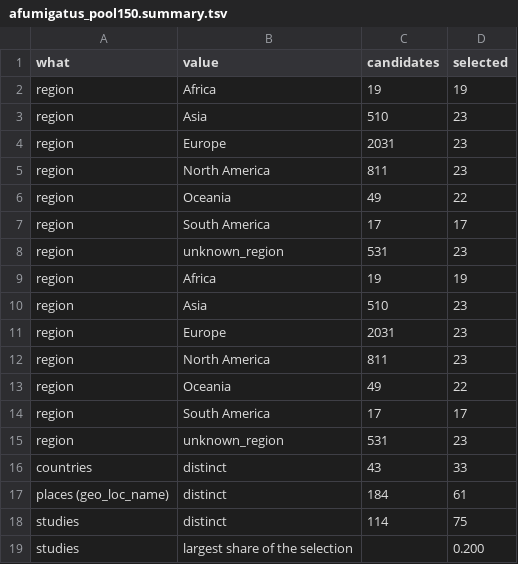
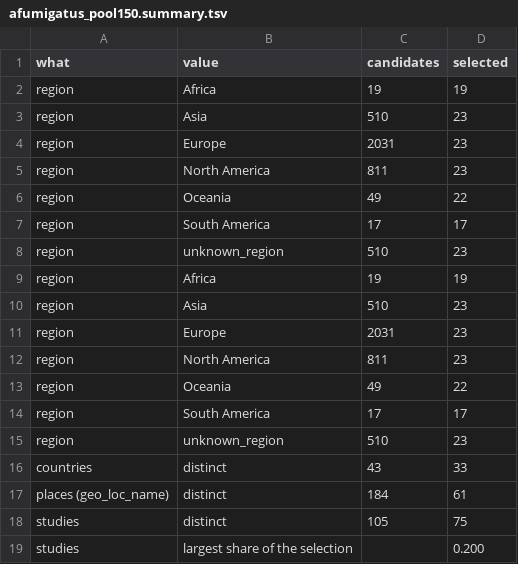
Before and after one commit to stajichlab/GmG, a TSV file: analysis/popsets/afumigatus_pool150.summary.tsv, drawn as a sheet.

```diff
--- a/analysis/popsets/afumigatus_pool150.summary.tsv
+++ b/analysis/popsets/afumigatus_pool150.summary.tsv
@@ -7,3 +7,3 @@ region	Oceania	49	22
 region	South America	17	17
-region	unknown_region	531	23
+region	unknown_region	510	23
 region	Africa	19	19
@@ -14,6 +14,6 @@ region	Oceania	49	22
 region	South America	17	17
-region	unknown_region	531	23
+region	unknown_region	510	23
 countries	distinct	43	33
 places (geo_loc_name)	distinct	184	61
-studies	distinct	114	75
+studies	distinct	105	75
 studies	largest share of the selection		0.200
```
Also changed, not shown: analysis/popsets/afumigatus_pool150.csv, analysis/popsets/coccidioides_posadasii_50.csv, 8 other files.
